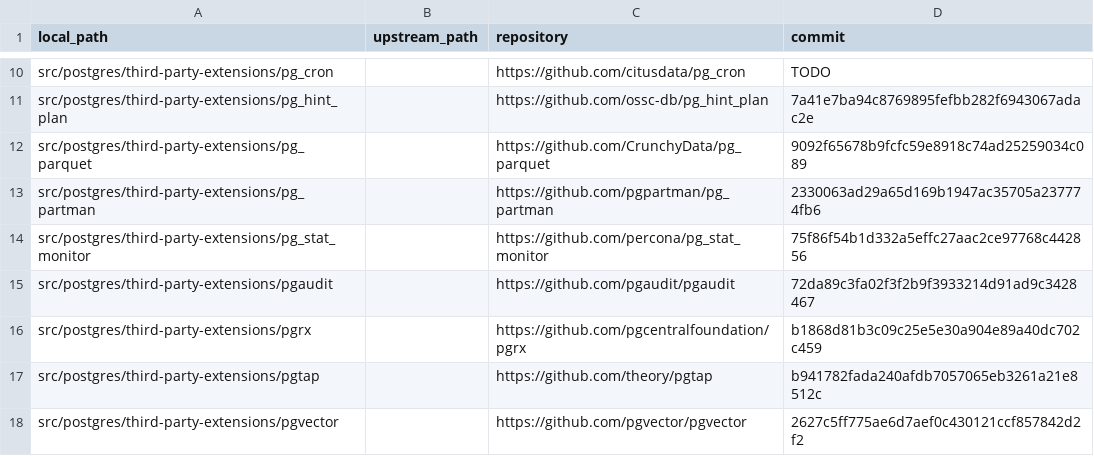
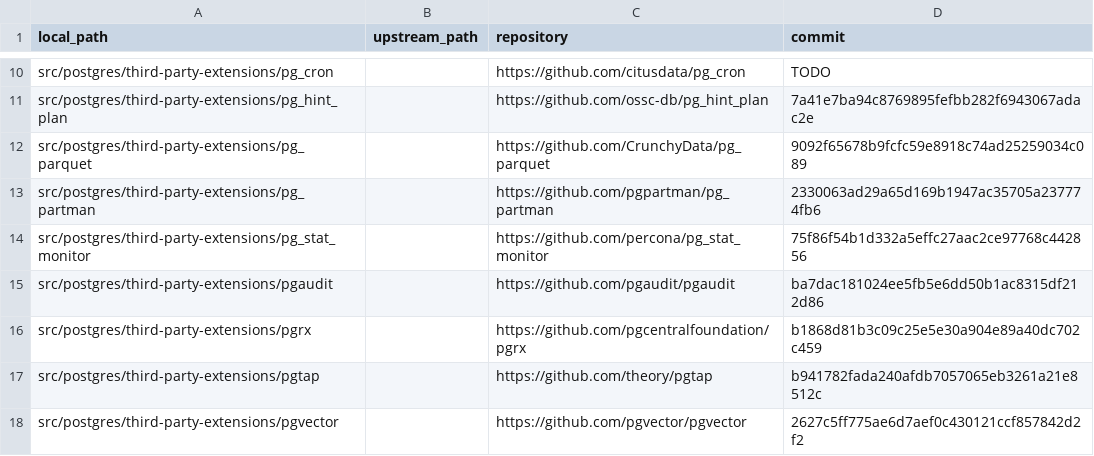
Before and after one commit to ninilo97/yugabyte-db, a CSV file: src/lint/upstream_repositories.csv, drawn as a sheet; only a part is shown, gaps mark what is left out.

Commit message:
Update upstream_repositories.csv for pgaudit 19.0
Track upstream pgaudit commit ba7dac181024 ("Refactor the deferred audit entry
flush in the utility hook.") on REL_19_STABLE, updated from 72da89c3fa02
("Stamp 1.7.1.") following the subtree merge.

```diff
--- a/src/lint/upstream_repositories.csv
+++ b/src/lint/upstream_repositories.csv
@@ -14,3 +14,3 @@ src/postgres/third-party-extensions/pg_partman,,https://github.com/pgpartman/pg_
 src/postgres/third-party-extensions/pg_stat_monitor,,https://github.com/percona/pg_stat_monitor,75f86f54b1d332a5effc27aac2ce97768c442856
-src/postgres/third-party-extensions/pgaudit,,https://github.com/pgaudit/pgaudit,72da89c3fa02f3f2b9f3933214d91ad9c3428467
+src/postgres/third-party-extensions/pgaudit,,https://github.com/pgaudit/pgaudit,ba7dac181024ee5fb5e6dd50b1ac8315df212d86
 src/postgres/third-party-extensions/pgrx,,https://github.com/pgcentralfoundation/pgrx,b1868d81b3c09c25e5e30a904e89a40dc702c459
```
